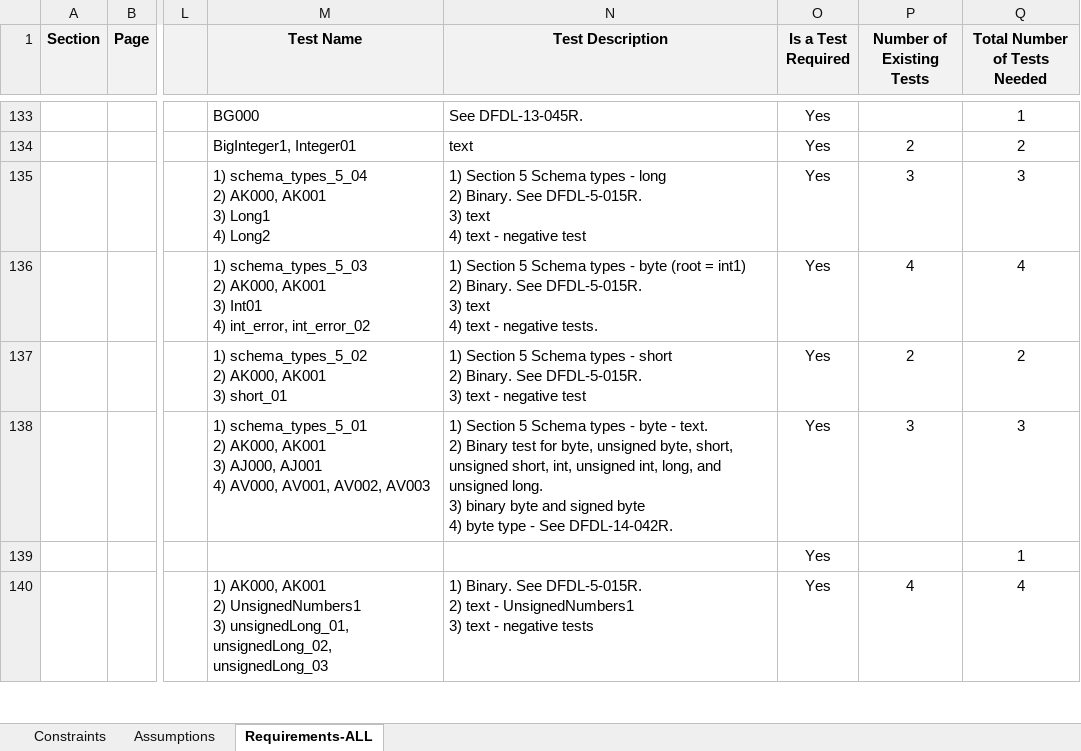
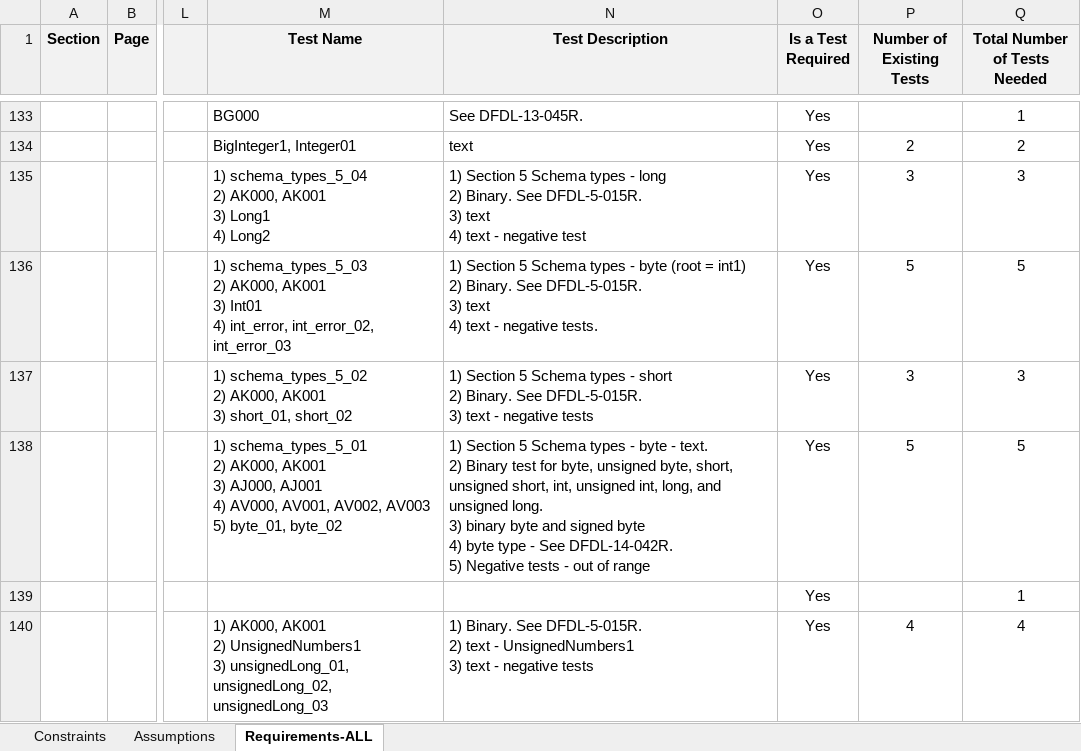
Before and after one commit to apache/daffodil, an Excel workbook: daffodil-core/doc/DFDL-Reqs2.xlsx, sheet Requirements-ALL, drawn as a sheet; only a part is shown, gaps mark what is left out; values as stored, in another font and other column widths than the file's, no borders; ↵ is a line break in a cell; the diff covers the shown part only; the diff names each change by its address in the sheet, - before the commit and + after, or states it on an @@ line.

```diff
--- a/daffodil-core/doc/DFDL-Reqs2.xlsx (sheet Requirements-ALL)
+++ b/daffodil-core/doc/DFDL-Reqs2.xlsx (sheet Requirements-ALL)
-M136 (Test Name): …4) int_error, int_error_02
+M136 (Test Name): …4) int_error, int_error_02, int_error_03
-P136 (Number of Existing Tests): 4
+P136 (Number of Existing Tests): 5
-Q136 (Total Number of Tests Needed): 4
+Q136 (Total Number of Tests Needed): 5
-M137 (Test Name): …AK001 ↵ 3) short_01
+M137 (Test Name): …AK001 ↵ 3) short_01, short_02
-N137 (Test Description): …- negative test
+N137 (Test Description): …- negative tests
-P137 (Number of Existing Tests): 2
+P137 (Number of Existing Tests): 3
-Q137 (Total Number of Tests Needed): 2
+Q137 (Total Number of Tests Needed): 3
-M138 (Test Name): …AV002, AV003
+M138 (Test Name): …AV002, AV003 ↵ 5) byte_01, byte_02
-N138 (Test Description): …See DFDL-14-042R.
+N138 (Test Description): …See DFDL-14-042R. ↵ 5) Negative tests - out of range
-P138 (Number of Existing Tests): 3
+P138 (Number of Existing Tests): 5
-Q138 (Total Number of Tests Needed): 3
+Q138 (Total Number of Tests Needed): 5
```
Also changed, not shown: 20 edited cells elsewhere in this sheet, daffodil-core/doc/Test_Cases.xlsx.
